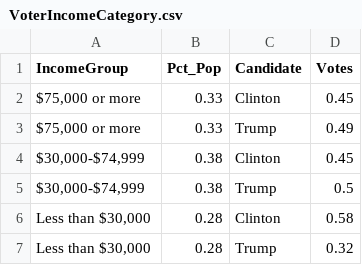
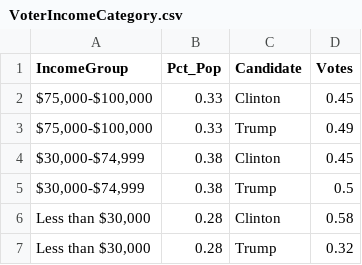
Before and after one commit to poluskg/FIT3179, a CSV file: Assignment_2/data/VoterIncomeCategory.csv, drawn as a sheet.

Commit message:
Add files via upload

```diff
--- a/Assignment_2/data/VoterIncomeCategory.csv
+++ b/Assignment_2/data/VoterIncomeCategory.csv
@@ -1,4 +1,4 @@
 IncomeGroup,Pct_Pop,Candidate,Votes
-"$75,000 or more",0.33,Clinton,0.45
-"$75,000 or more",0.33,Trump,0.49
+"$75,000-$100,000",0.33,Clinton,0.45
+"$75,000-$100,000",0.33,Trump,0.49
 "$30,000-$74,999",0.38,Clinton,0.45
```
